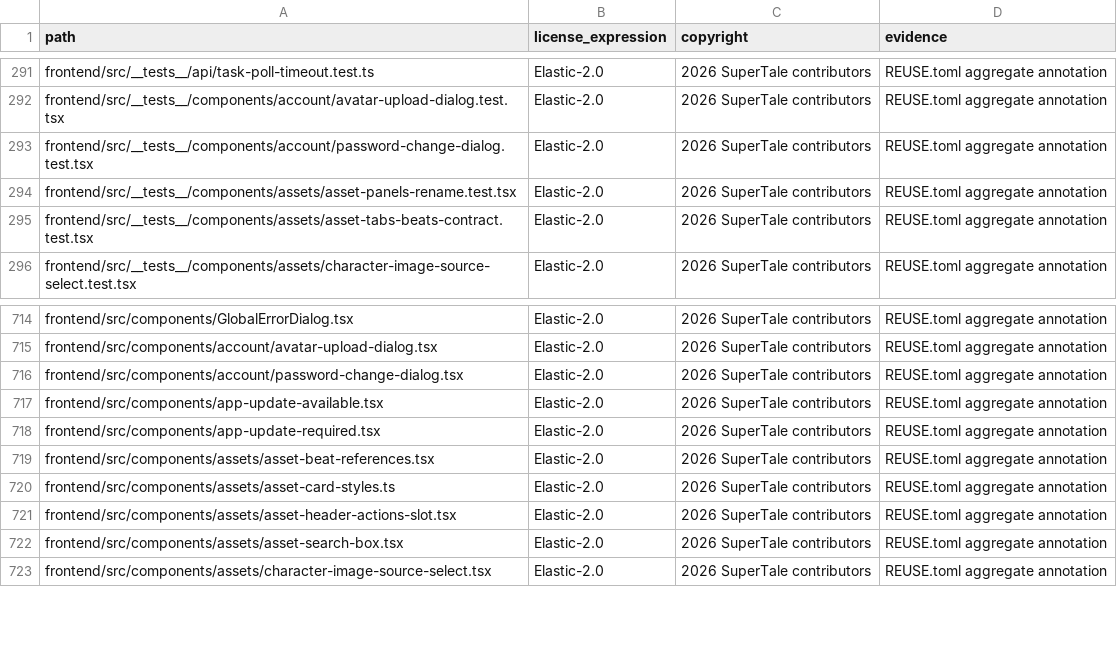
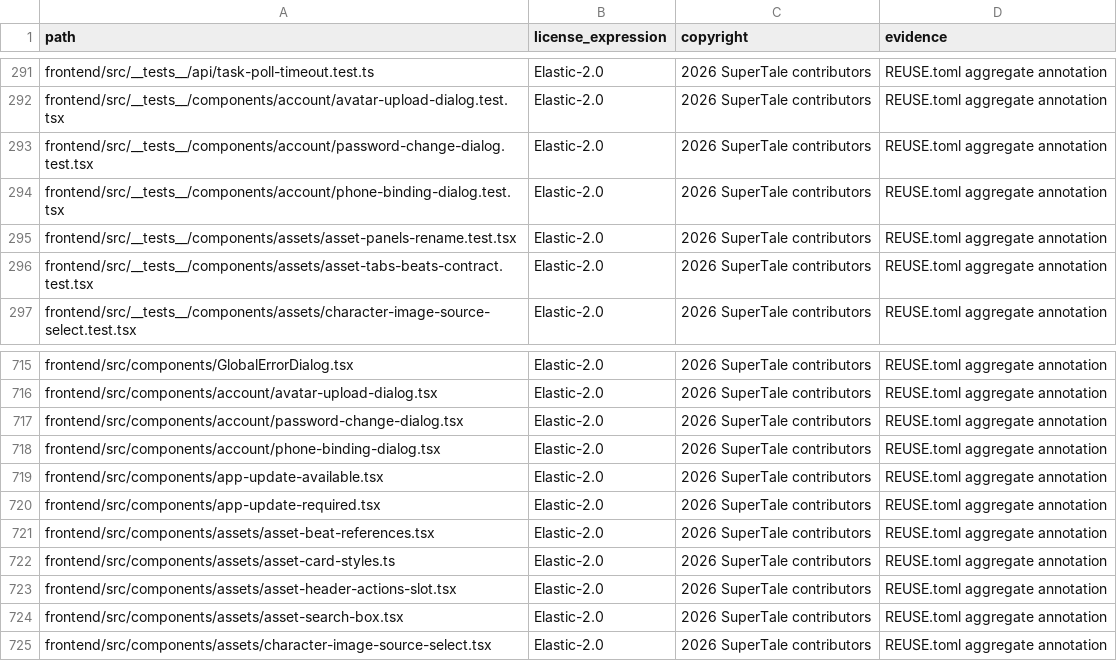
Before and after one commit to ValidationExpression/dramaclaw, a CSV file: license-inventory.csv, drawn as a sheet; only a part is shown, gaps mark what is left out; the diff names each change by its address in the sheet, - before the commit and + after, or states it on an @@ line.

Commit message:
feat(account): add first phone binding for password accounts (#527)
Signed-off-by: ryanhuang-duat <992703213@qq.com>

```diff
--- a/license-inventory.csv
+++ b/license-inventory.csv
+row 294: frontend/src/__tests__/components/account/phone-binding-dialog.test.tsx | Elastic-2.0 | 2026 SuperTale contributors | REUSE.toml aggregate annotation
+row 718: frontend/src/components/account/phone-binding-dialog.tsx | Elastic-2.0 | 2026 SuperTale contributors | REUSE.toml aggregate annotation
```
Also changed, not shown: 9 other files.
